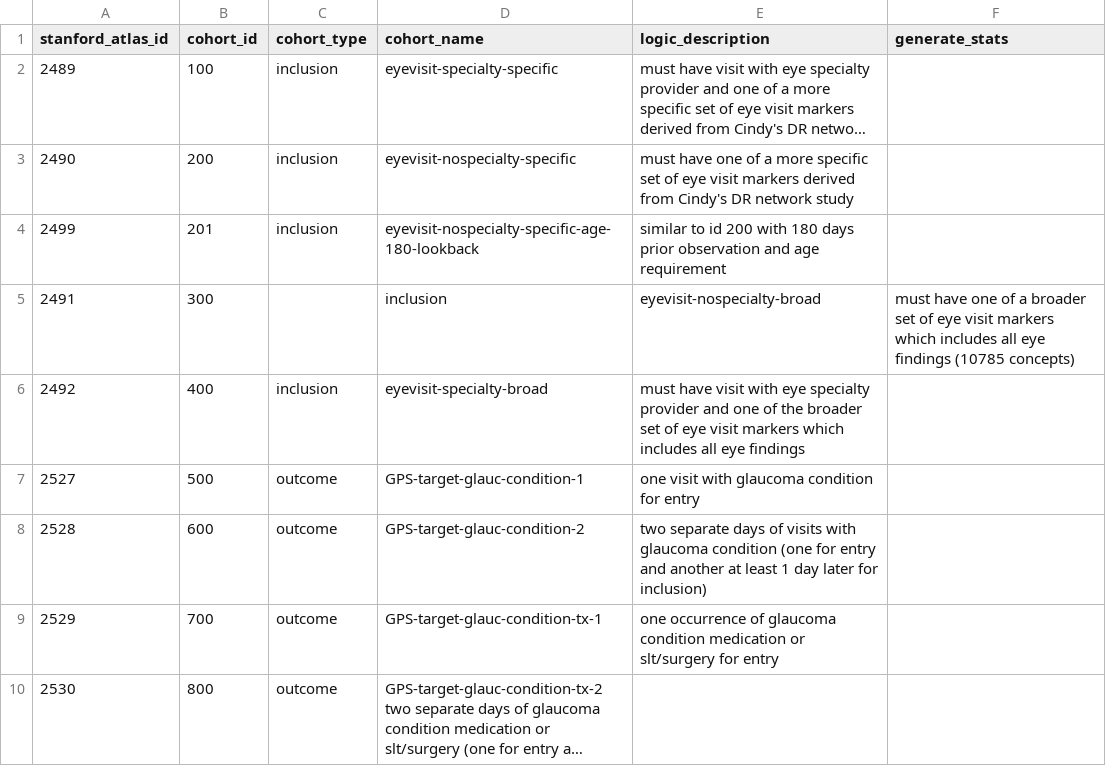
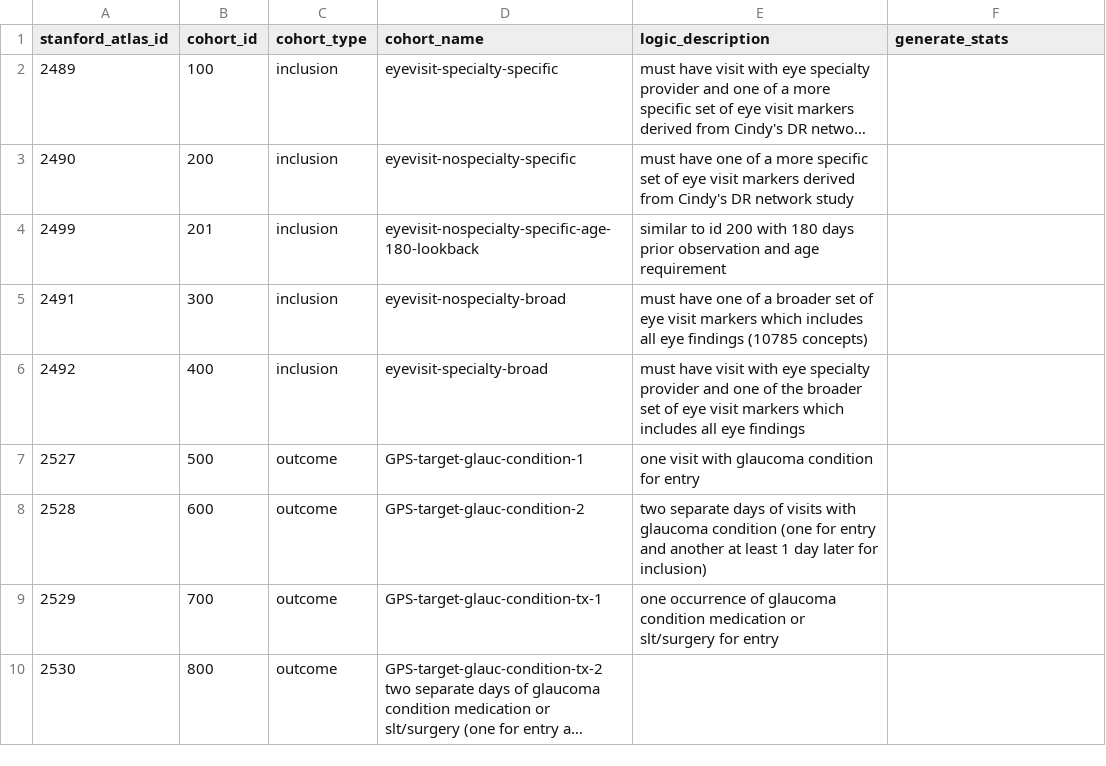
Before and after one commit to ohdsi-studies/GlaucomaPrescreeningPrediction, a CSV file: sql/cohorts.csv, drawn as a sheet; long unchanged cells end in ….

Commit message:
Update cohorts.csv

```diff
--- a/sql/cohorts.csv
+++ b/sql/cohorts.csv
@@ -4,3 +4,3 @@ stanford_atlas_id,cohort_id,cohort_type,cohort_name,logic_description,generate_s
 2499,201,inclusion,eyevisit-nospecialty-specific-age-180-lookback,similar to id 200 with 180 days prior observation and age requirement,
-2491,300,,inclusion,eyevisit-nospecialty-broad,must have one of a broader set of eye visit markers which includes all eye findings (10785 concepts),
+2491,300,inclusion,eyevisit-nospecialty-broad,must have one of a broader set of eye visit markers which includes all eye findings (10785 concepts),
 2492,400,inclusion,eyevisit-specialty-broad,must have visit with eye specialty provider and one of the broader set of eye visit markers which includes all eye findings,
```
